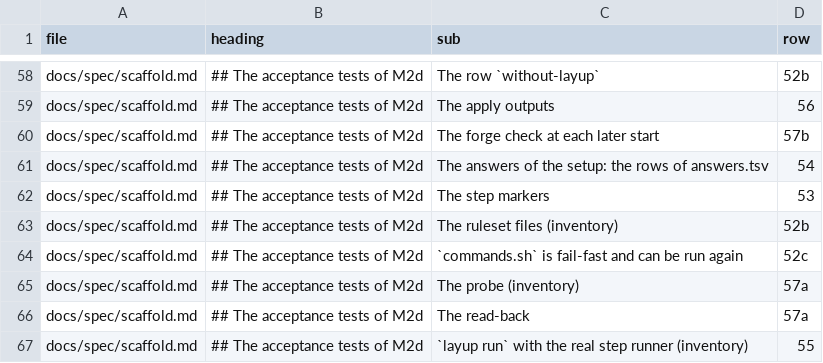
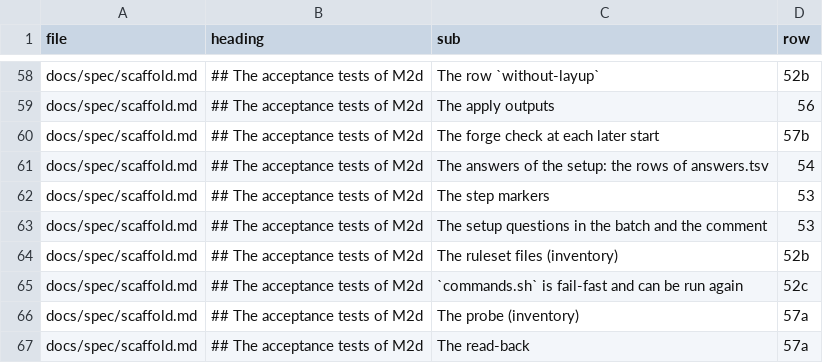
Before and after one commit to pharzam/layup, a TSV file: runs/T-bng8/parts.tsv, drawn as a sheet; only a part is shown, gaps mark what is left out; the shorter side is filled out with more unchanged rows.

```diff
--- a/runs/T-bng8/parts.tsv
+++ b/runs/T-bng8/parts.tsv
@@ -62,2 +62,3 @@ docs/spec/scaffold.md	## The acceptance tests of M2d	The answers of the setup: t
 docs/spec/scaffold.md	## The acceptance tests of M2d	The step markers	53
+docs/spec/scaffold.md	## The acceptance tests of M2d	The setup questions in the batch and the comment	53
 docs/spec/scaffold.md	## The acceptance tests of M2d	The ruleset files (inventory)	52b
```
Also changed, not shown: 2 other files.
